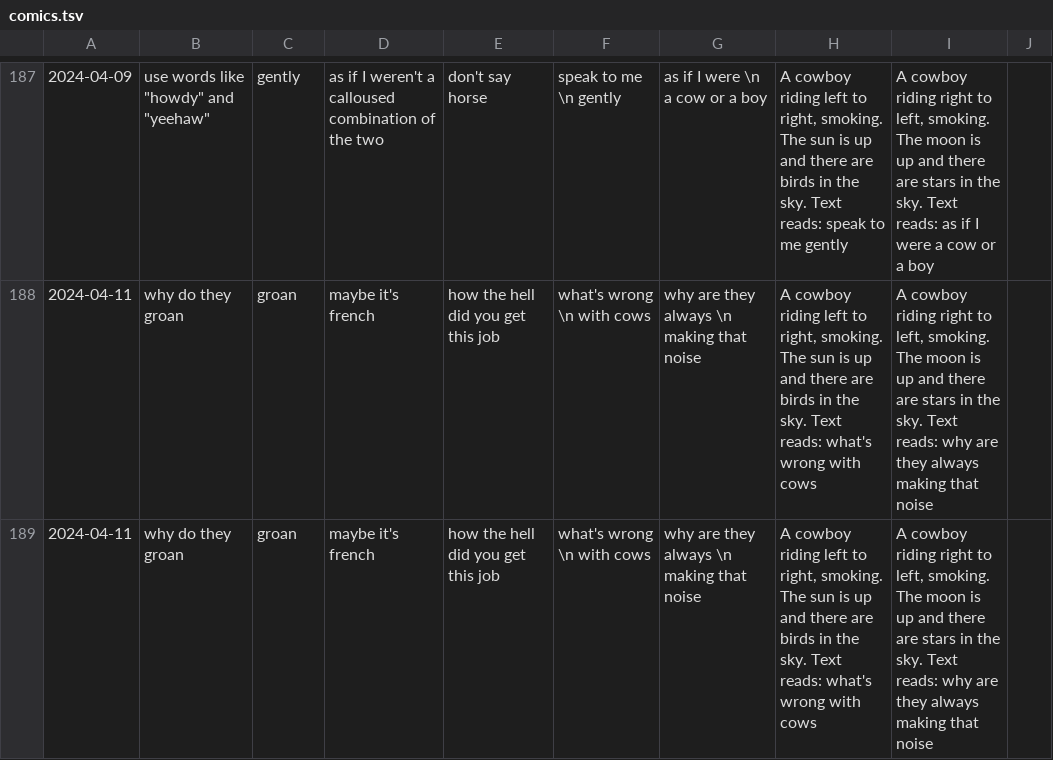
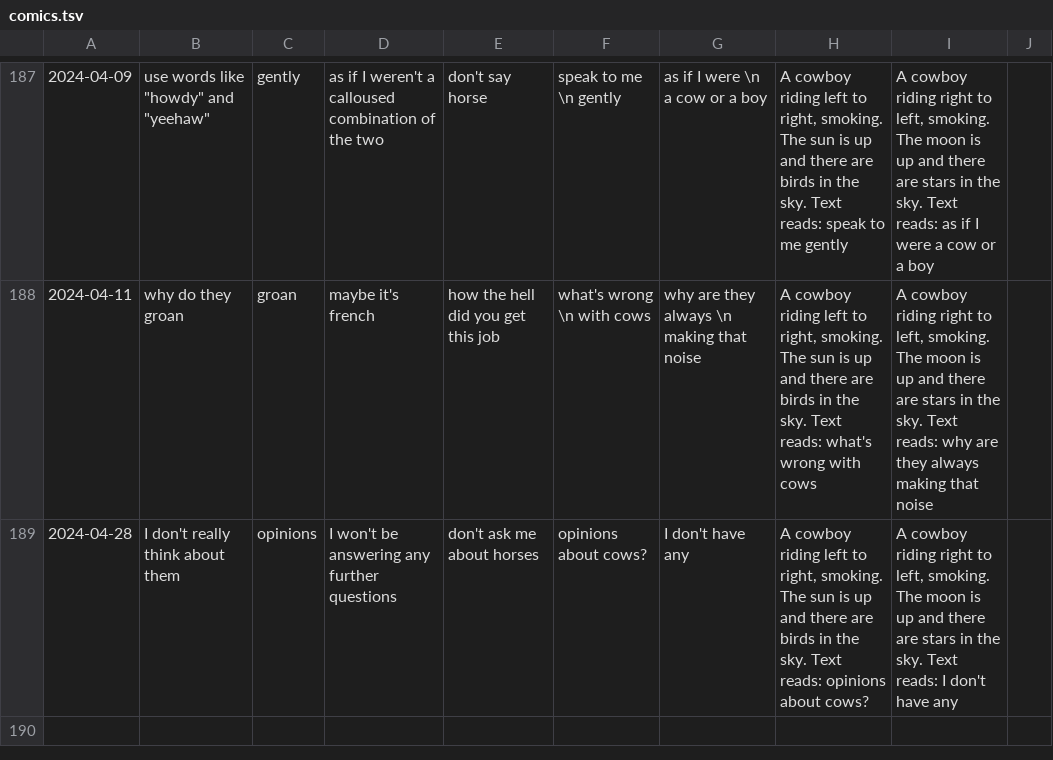
Before and after one commit to Louis-yes/return.horse, a TSV file: clay/comics.tsv, drawn as a sheet; only a part is shown, gaps mark what is left out.

Commit message:
actual joke about cows

```diff
--- a/clay/comics.tsv
+++ b/clay/comics.tsv
@@ -188,2 +188,2 @@
 2024-04-11	why do they groan	groan	maybe it's french	how the hell did you get this job	what's wrong \n with cows	why are they always \n making that noise	A cowboy riding left to right, smoking. The sun is up and there are birds in the sky. Text reads: what's wrong  with cows	A cowboy riding right to left, smoking. The moon is up and there are stars in the sky. Text reads: why are they always making that noise
-2024-04-11	why do they groan	groan	maybe it's french	how the hell did you get this job	what's wrong \n with cows	why are they always \n making that noise	A cowboy riding left to right, smoking. The sun is up and there are birds in the sky. Text reads: what's wrong  with cows	A cowboy riding right to left, smoking. The moon is up and there are stars in the sky. Text reads: why are they always making that noise
+2024-04-28	I don't really think about them	opinions	I won't be answering any further questions	don't ask me about horses	opinions about cows?	I don't have any	A cowboy riding left to right, smoking. The sun is up and there are birds in the sky. Text reads: opinions about cows?	A cowboy riding right to left, smoking. The moon is up and there are stars in the sky. Text reads: I don't have any
```
Also changed, not shown: 1 other file.
